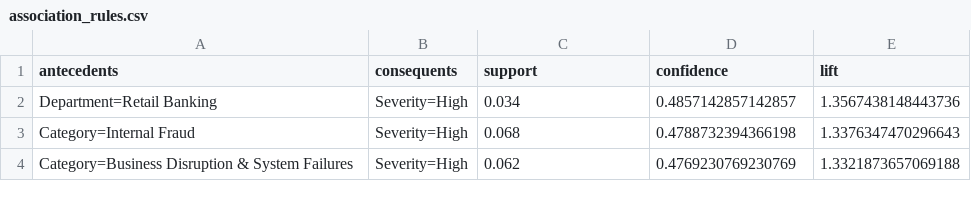
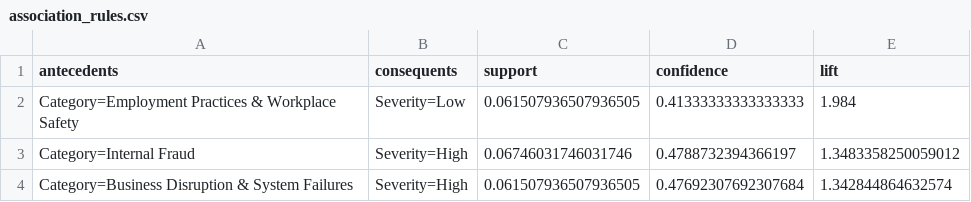
Before and after one commit to tashikasingh/operational_risk_prototype, a CSV file: data/processed/association_rules.csv, drawn as a sheet.

Commit message:
Add insights engine module and refresh dashboard with updated processed data

```diff
--- a/data/processed/association_rules.csv
+++ b/data/processed/association_rules.csv
@@ -1,4 +1,4 @@
 antecedents,consequents,support,confidence,lift
-Department=Retail Banking,Severity=High,0.034,0.4857142857142857,1.3567438148443736
-Category=Internal Fraud,Severity=High,0.068,0.4788732394366198,1.3376347470296643
-Category=Business Disruption & System Failures,Severity=High,0.062,0.4769230769230769,1.3321873657069188
+Category=Employment Practices & Workplace Safety,Severity=Low,0.061507936507936505,0.41333333333333333,1.984
+Category=Internal Fraud,Severity=High,0.06746031746031746,0.4788732394366197,1.3483358250059012
+Category=Business Disruption & System Failures,Severity=High,0.061507936507936505,0.47692307692307684,1.342844864632574
```
Also changed, not shown: 6 other files.
